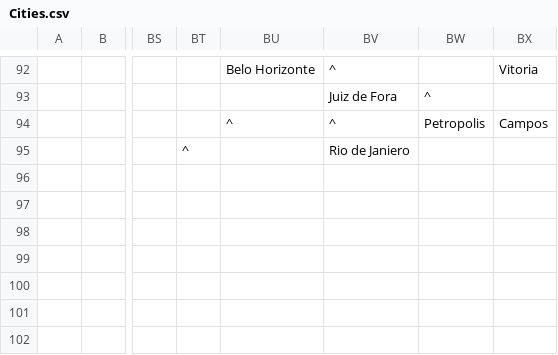
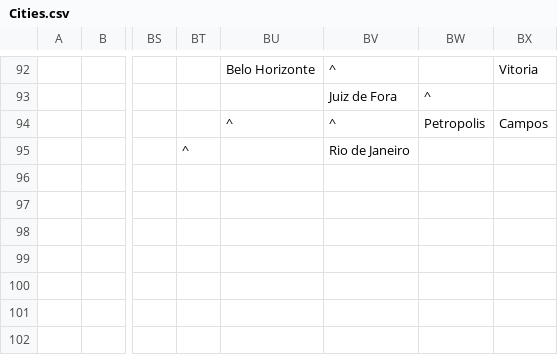
Before and after one commit to macaurther/DOCAmerica, a CSV file: Assets/Maps/Cities.csv, drawn as a sheet; only a part is shown, gaps mark what is left out; the diff names each change by its address in the sheet, - before the commit and + after, or states it on an @@ line.

Commit message:
Typo and Orthodox scenario bug

```diff
--- a/Assets/Maps/Cities.csv
+++ b/Assets/Maps/Cities.csv
-BV95: Rio de Janiero
+BV95: Rio de Janeiro
```
Also changed, not shown: 1 other file.
